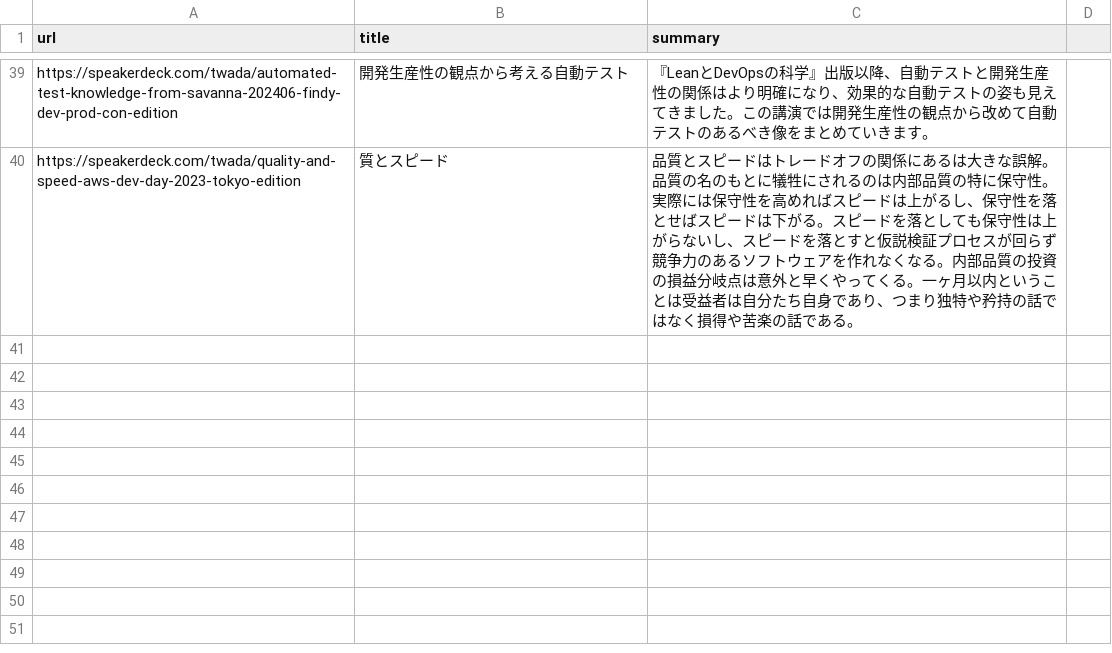
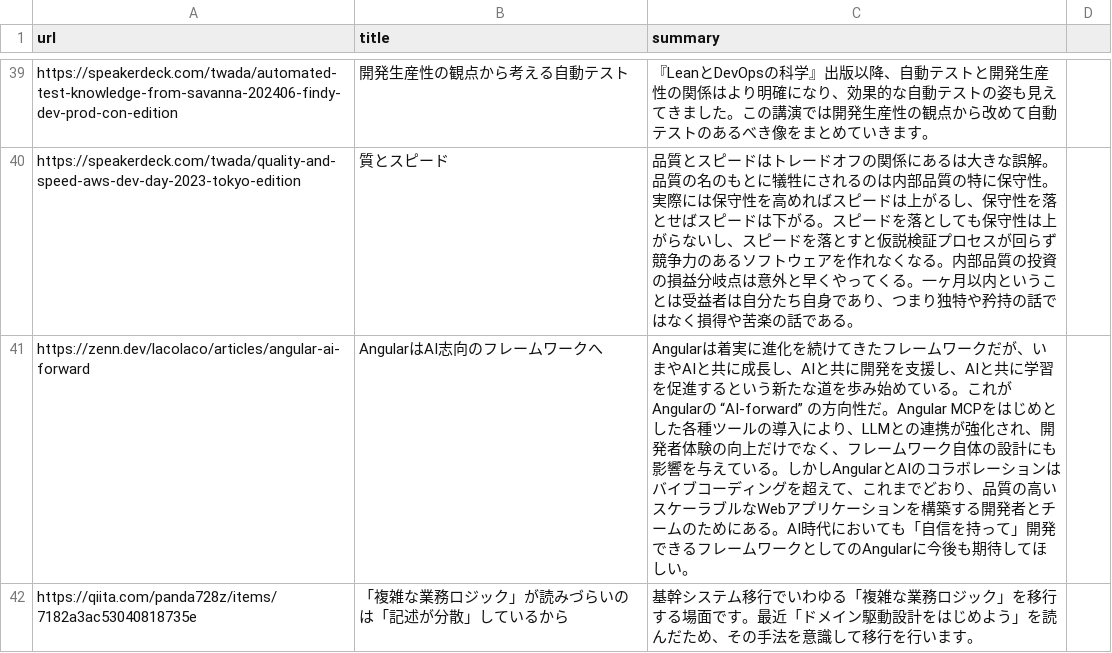
Before and after one commit to freefloatingplanet/TechFeed, a CSV file: data/likes.csv, drawn as a sheet; only a part is shown, gaps mark what is left out.

Commit message:
おすすめ追加

```diff
--- a/data/likes.csv
+++ b/data/likes.csv
@@ -40 +40,3 @@ https://speakerdeck.com/twada/automated-test-knowledge-from-savanna-202406-findy
 https://speakerdeck.com/twada/quality-and-speed-aws-dev-day-2023-tokyo-edition, 質とスピード, 品質とスピードはトレードオフの関係にあるは大きな誤解。品質の名のもとに犠牲にされるのは内部品質の特に保守性。実際には保守性を高めればスピードは上がるし、保守性を落とせばスピードは下がる。スピードを落としても保守性は上がらないし、スピードを落とすと仮説検証プロセスが回らず競争力のあるソフトウェアを作れなくなる。内部品質の投資の損益分岐点は意外と早くやってくる。一ヶ月以内ということは受益者は自分たち自身であり、つまり独特や矜持の話ではなく損得や苦楽の話である。
+https://zenn.dev/lacolaco/articles/angular-ai-forward, AngularはAI志向のフレームワークへ, Angularは着実に進化を続けてきたフレームワークだが、いまやAIと共に成長し、AIと共に開発を支援し、AIと共に学習を促進するという新たな道を歩み始めている。これがAngularの “AI-forward” の方向性だ。Angular MCPをはじめとした各種ツールの導入により、LLMとの連携が強化され、開発者体験の向上だけでなく、フレームワーク自体の設計にも影響を与えている。しかしAngularとAIのコラボレーションはバイブコーディングを超えて、これまでどおり、品質の高いスケーラブルなWebアプリケーションを構築する開発者とチームのためにある。AI時代においても「自信を持って」開発できるフレームワークとしてのAngularに今後も期待してほしい。
+https://qiita.com/panda728z/items/7182a3ac53040818735e,「複雑な業務ロジック」が読みづらいのは「記述が分散」しているから, 基幹システム移行でいわゆる「複雑な業務ロジック」を移行する場面です。最近「ドメイン駆動設計をはじめよう」を読んだため、その手法を意識して移行を行います。
```
